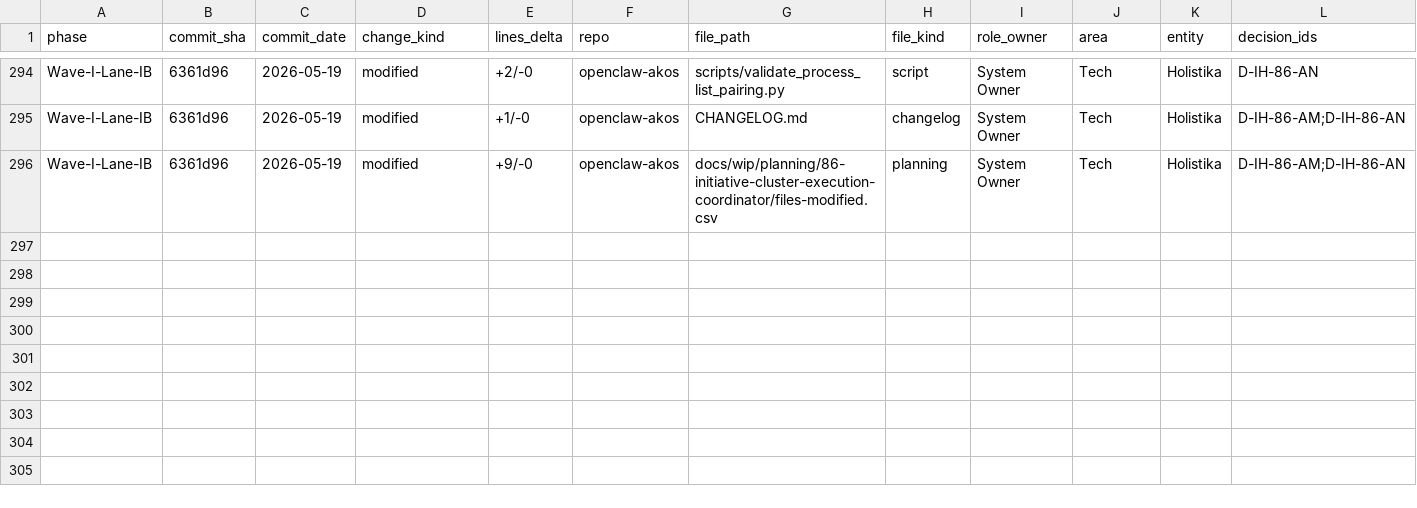
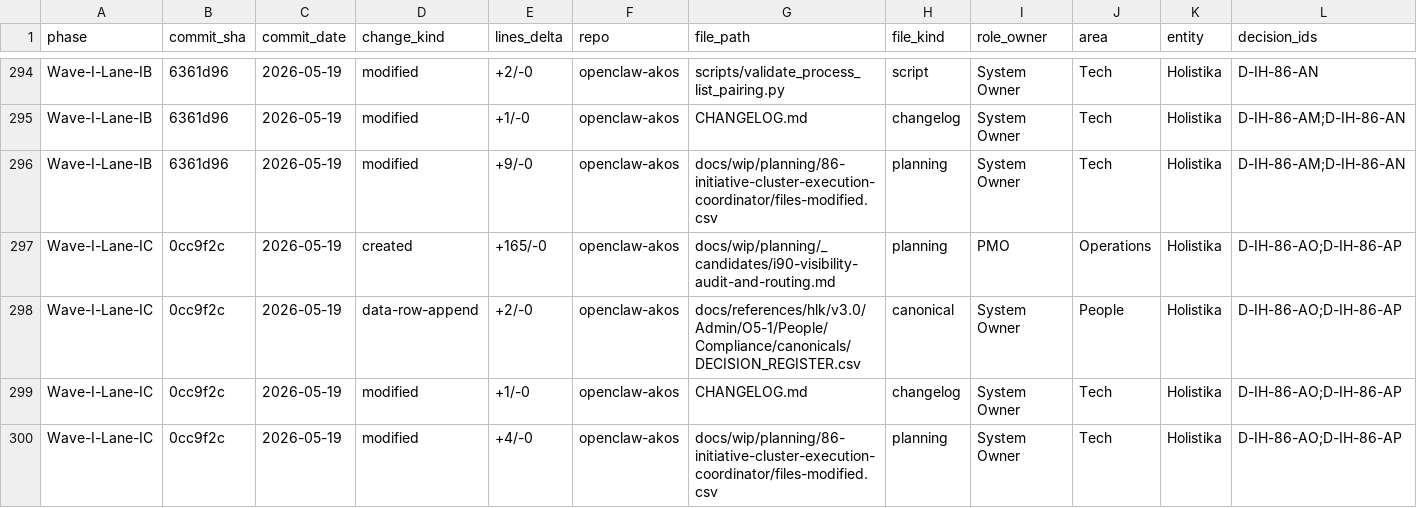
Before and after one commit to FraysaXII/openclaw-akos, a CSV file: docs/wip/planning/86-initiative-cluster-execution-coordinator/files-modified.csv, drawn as a sheet; only a part is shown, gaps mark what is left out; rows hold the shown columns only; the diff names each change by its address in the sheet, - before the commit and + after, or states it on an @@ line.

Commit message:
I86 Wave I Lane I-C: I90 visibility audit candidate-shape mint
Forward-charters per-audience visibility audit covering all 8 J-* codes
(J-OP / J-IN / J-CU / J-PT / J-AD / J-ENISA / J-RC / J-CO) as candidate-
shape file at docs/wip/planning/_candidates/i90-visibility-audit-and-
routing.md per Option 5 default posture (akos-conflict-surfacing-and-
blocker-trackers.mdc) - NOT a full initiative charter; preserves operator-
intent visibility (audit was *considered* during Wave I) without
speculative-promotion debt per D-IH-86-F+G reverted-promotion lineage.

Audit scope = per-audience routing-matrix evidence pass populating
OPERATIONAL_COHESION_DOCTRINE.md (Lane I-B mint) section 4 routing matrix
+ section 5 per-audience extension contract for all 8 J-* codes.

Activation gated on AND of three preconditions (D-IH-86-AP):
- A1: I65 ERP planning panel completion (Lane I-D delivery)
- A2: >=1 customer engagement in flight (J-CU activation per section 5 trigger)
- A3: >=1 investor engagement in flight (J-IN activation per section 5 trigger)

Tracker hygiene: if any criterion lingers >90 days, candidate transitions
_candidates/ -> _blockers/ per the rule's tracker-state-transition contract.

Sibling pattern: I85 candidate->active (clean activation precedent) vs
I74/I75/I83 blocker-tracker shape (gated on external triggers).

5 open conundrums C-90-1..5 (audit cadence; per-audience evidence depth;
findings register shape; I85 coordination posture; audit owner role)
deferred to P0 charter inline-ratify when promoted.

Drains Wave I CHARTER Lane I-C scope per D-IH-86-AG (Q1=E sweep section
6.B visibility-audit folded as lane) + D-IH-86-AJ (Q4=D full-audience-
spectrum scope).

Files (4):
- NEW docs/wip/planning/_candidates/i90-visibility-audit-and-routing.md
- MOD docs/references/hlk/v3.0/Admin/O5-1/People/Compliance/canonicals/DECISION_REGISTER.csv (+2: D-IH-86-AO, D-IH-86-AP; 331->333 rows)
- MOD CHANGELOG.md (Wave I Lane I-C entry prepended)
- MOD docs/wip/planning/86-initiative-cluster-execution-coordinator/files-modified.csv (+4 Wave-I-Lane-IC rows)

Decisions: D-IH-86-AO (candidate mint; scope class) +
D-IH-86-AP (activation criteria gate; governance class)

Validators: validate_hlk.py PASS; validate_decision_register.py PASS
(331 -> 333 rows)

```diff
--- a/docs/wip/planning/86-initiative-cluster-execution-coordinator/files-modified.csv
+++ b/docs/wip/planning/86-initiative-cluster-execution-coordinator/files-modified.csv
+row 297: Wave-I-Lane-IC | 0cc9f2c | 2026-05-19 | created | +165/-0 | openclaw-akos | docs/wip/planning/_candidates/i90-visibility-audit-and-routing.md | planning | PMO | Operations | Holistika | D-IH-86-AO;D-IH-86-AP
+row 298: Wave-I-Lane-IC | 0cc9f2c | 2026-05-19 | data-row-append | +2/-0 | openclaw-akos | docs/references/hlk/v3.0/Admin/O5-1/People/Compliance/canonicals/DECISION_REGISTER.csv | canonical | System Owner | People | Holistika | D-IH-86-AO;D-IH-86-AP
+row 299: Wave-I-Lane-IC | 0cc9f2c | 2026-05-19 | modified | +1/-0 | openclaw-akos | CHANGELOG.md | changelog | System Owner | Tech | Holistika | D-IH-86-AO;D-IH-86-AP
+row 300: Wave-I-Lane-IC | 0cc9f2c | 2026-05-19 | modified | +4/-0 | openclaw-akos | docs/wip/planning/86-initiative-cluster-execution-coordinator/files-modified.csv | planning | System Owner | Tech | Holistika | D-IH-86-AO;D-IH-86-AP
```
Also changed, not shown: docs/references/hlk/v3.0/Admin/O5-1/People/Compliance/canonicals/DECISION_REGISTER.csv, 2 other files.
